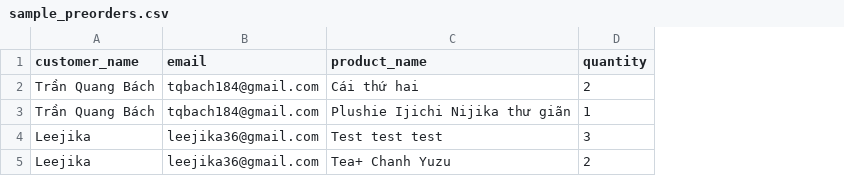
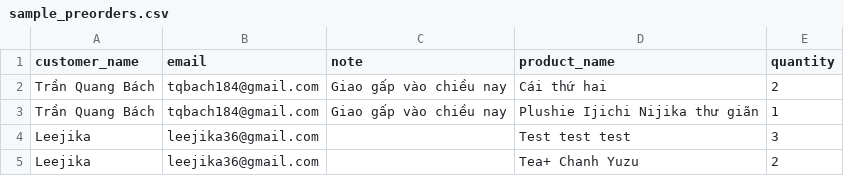
Before and after one commit to SussyGuy35/new-ass-evient-pos, a CSV file: sample_preorders.csv, drawn as a sheet; the diff names each change by its address in the sheet, - before the commit and + after, or states it on an @@ line.

```diff
--- a/sample_preorders.csv
+++ b/sample_preorders.csv
+column C (note), rows 2-3: Giao gấp vào chiều nay | Giao gấp vào chiều nay
```
Also changed, not shown: 11 other files.
